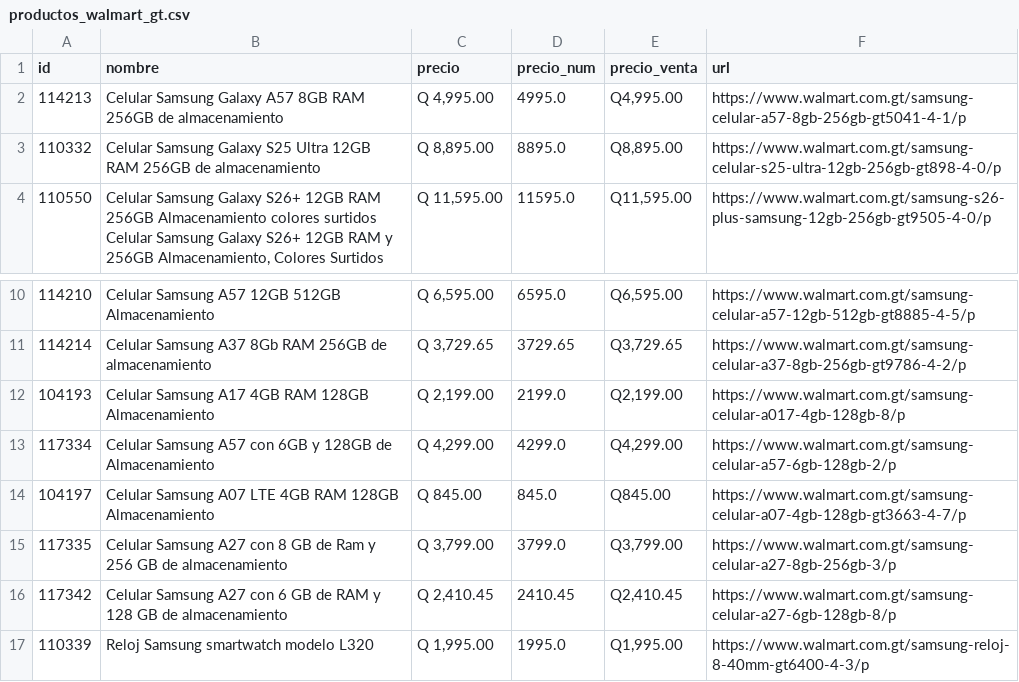
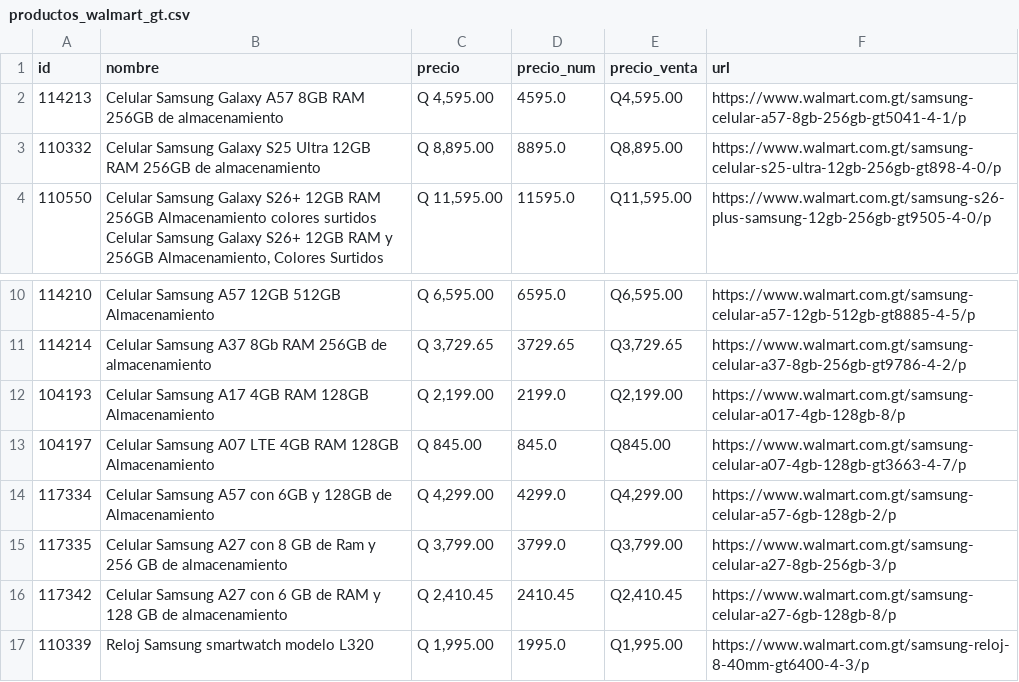
Before and after one commit to goldenboy1496/reporte-precios, a CSV file: data/productos_walmart_gt.csv, drawn as a sheet; only a part is shown, gaps mark what is left out.

```diff
--- a/data/productos_walmart_gt.csv
+++ b/data/productos_walmart_gt.csv
@@ -1,3 +1,3 @@
 id,nombre,precio,precio_num,precio_venta,url
-114213,Celular Samsung Galaxy A57 8GB RAM 256GB de almacenamiento,"Q 4,995.00",4995.0,"Q4,995.00",https://www.walmart.com.gt/samsung-celular-a57-8gb-256gb-gt5041-4-1/p
+114213,Celular Samsung Galaxy A57 8GB RAM 256GB de almacenamiento,"Q 4,595.00",4595.0,"Q4,595.00",https://www.walmart.com.gt/samsung-celular-a57-8gb-256gb-gt5041-4-1/p
 110332,Celular Samsung Galaxy S25 Ultra 12GB RAM 256GB de almacenamiento,"Q 8,895.00",8895.0,"Q8,895.00",https://www.walmart.com.gt/samsung-celular-s25-ultra-12gb-256gb-gt898-4-0/p
@@ -12,4 +12,4 @@ id,nombre,precio,precio_num,precio_venta,url
 104193,Celular Samsung A17 4GB RAM 128GB Almacenamiento,"Q 2,199.00",2199.0,"Q2,199.00",https://www.walmart.com.gt/samsung-celular-a017-4gb-128gb-8/p
+104197,Celular Samsung A07 LTE 4GB RAM 128GB Almacenamiento,Q 845.00,845.0,Q845.00,https://www.walmart.com.gt/samsung-celular-a07-4gb-128gb-gt3663-4-7/p
 117334,Celular Samsung A57 con 6GB y 128GB de Almacenamiento,"Q 4,299.00",4299.0,"Q4,299.00",https://www.walmart.com.gt/samsung-celular-a57-6gb-128gb-2/p
-104197,Celular Samsung A07 LTE 4GB RAM 128GB Almacenamiento,Q 845.00,845.0,Q845.00,https://www.walmart.com.gt/samsung-celular-a07-4gb-128gb-gt3663-4-7/p
 117335,Celular Samsung A27 con 8 GB de Ram y  256 GB de almacenamiento,"Q 3,799.00",3799.0,"Q3,799.00",https://www.walmart.com.gt/samsung-celular-a27-8gb-256gb-3/p
```
Also changed, not shown: data/historico_cambios.csv, productos_walmart_gt.csv, 4 other files.
